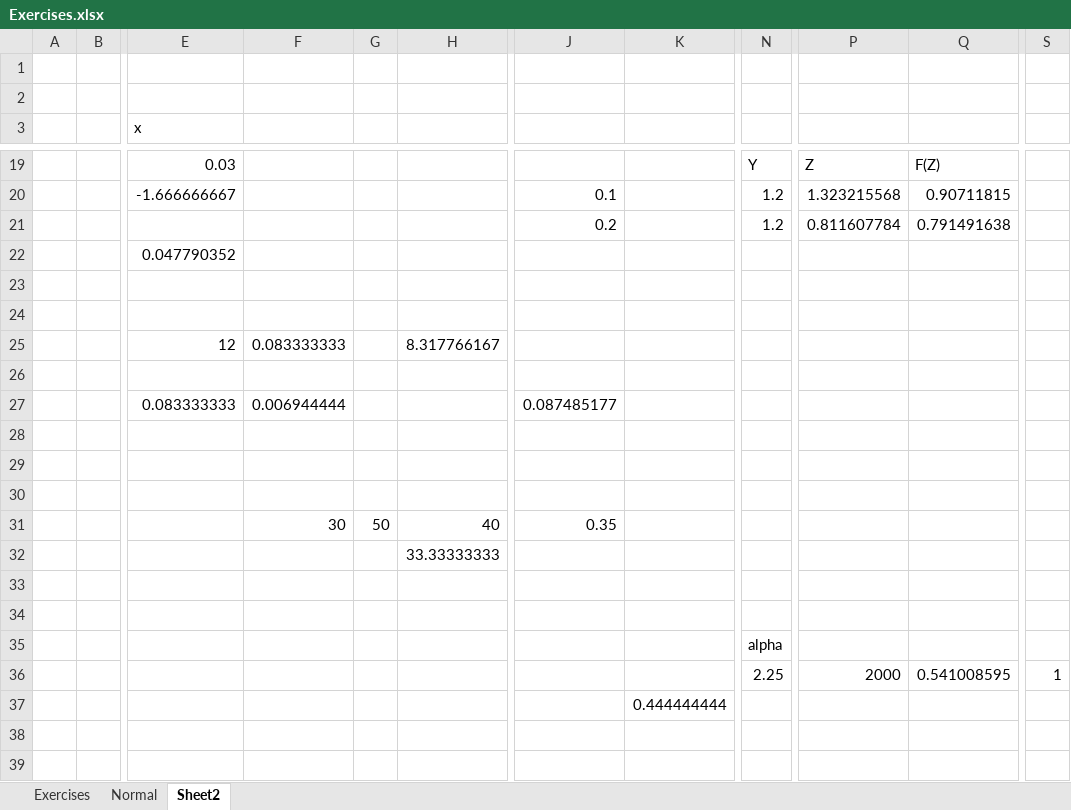
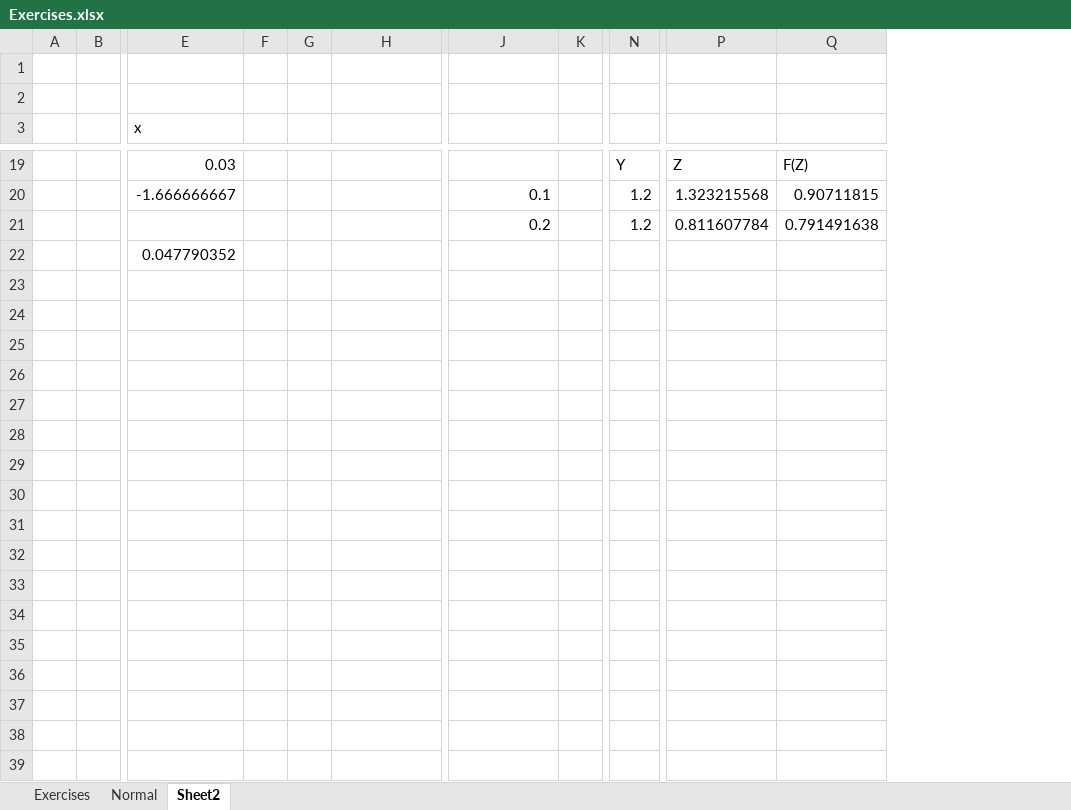
Before and after one commit to evm72011/Statistics, an Excel workbook: navidi/Exercises.xlsx, sheet Sheet2, drawn as a sheet; only a part is shown, gaps mark what is left out; values as stored, in another font and other column widths than the file's, no borders; charts and pictures not drawn; removed rows and columns are numbered as before the commit, all else as after; rows hold the shown columns only; the diff covers the shown part only; the diff names each change by its address in the sheet, - before the commit and + after, or states it on an @@ line.

```diff
--- a/navidi/Exercises.xlsx (sheet Sheet2)
+++ b/navidi/Exercises.xlsx (sheet Sheet2)
-column F, empty
+column F, empty
-column K, empty
+column K, empty
-column S, empty
-row 23: (empty)
-row 24: (empty)
-row 25:  |  | 12 | 0.083333333 |  | 8.317766167
-row 26: (empty)
-row 27:  |  | 0.083333333 | 0.006944444 |  |  | 0.087485177
-row 28: (empty)
-row 29: (empty)
-row 30: (empty)
-row 31:  |  |  | 30 | 50 | 40 | 0.35
-row 32:  |  |  |  |  | 33.33333333
-row 33: (empty)
-row 34: (empty)
-row 35:  |  |  |  |  |  |  |  | alpha
-row 36:  |  |  |  |  |  |  |  | 2.25 | 2000 | 0.541008595 | 1
-row 37:  |  |  |  |  |  |  | 0.444444444
-row 38: (empty)
-row 39: (empty)
```
Also changed, not shown: 1 added row and 47 removed rows elsewhere in this sheet, sheet Exercises, charts or pictures, 3 other files.
